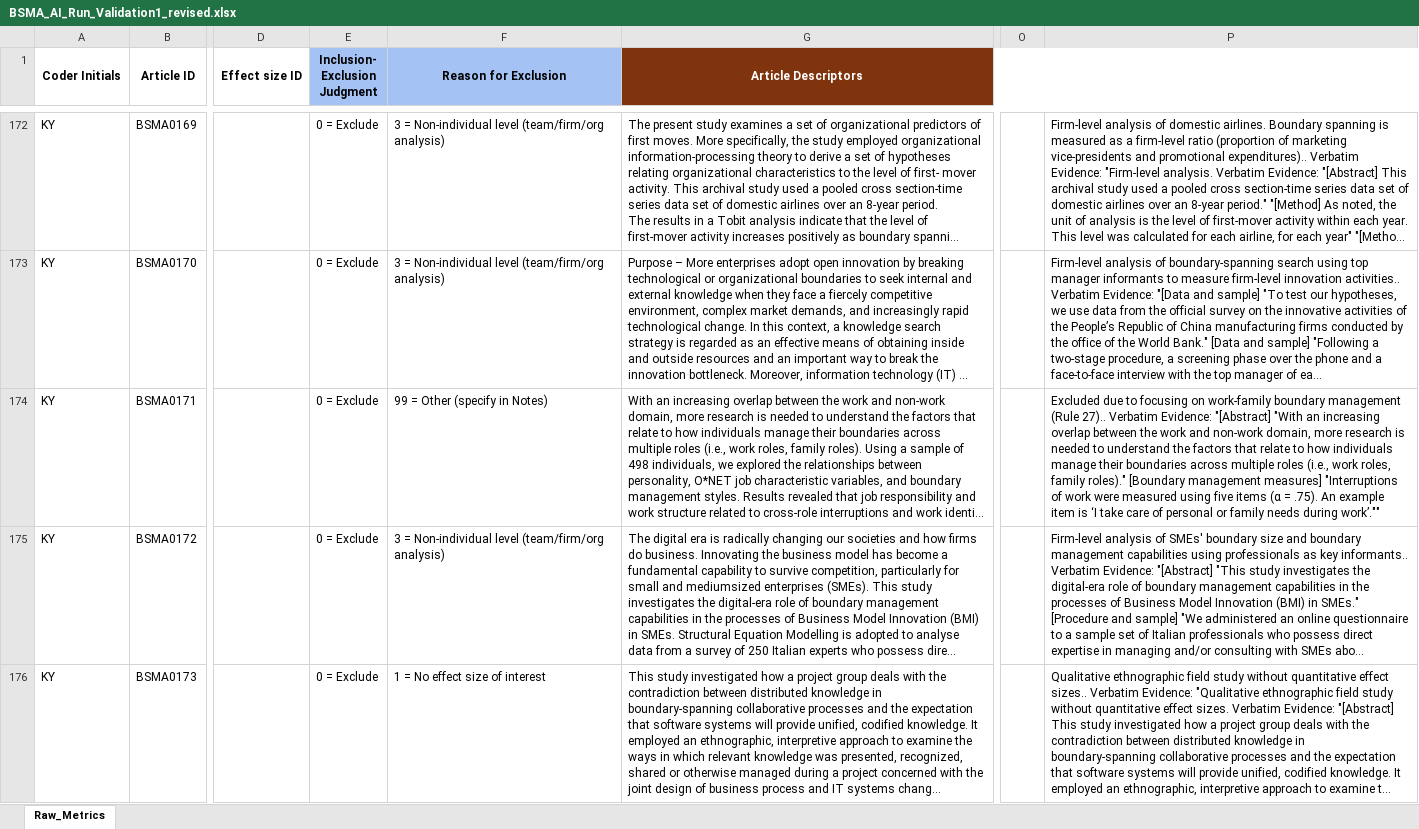
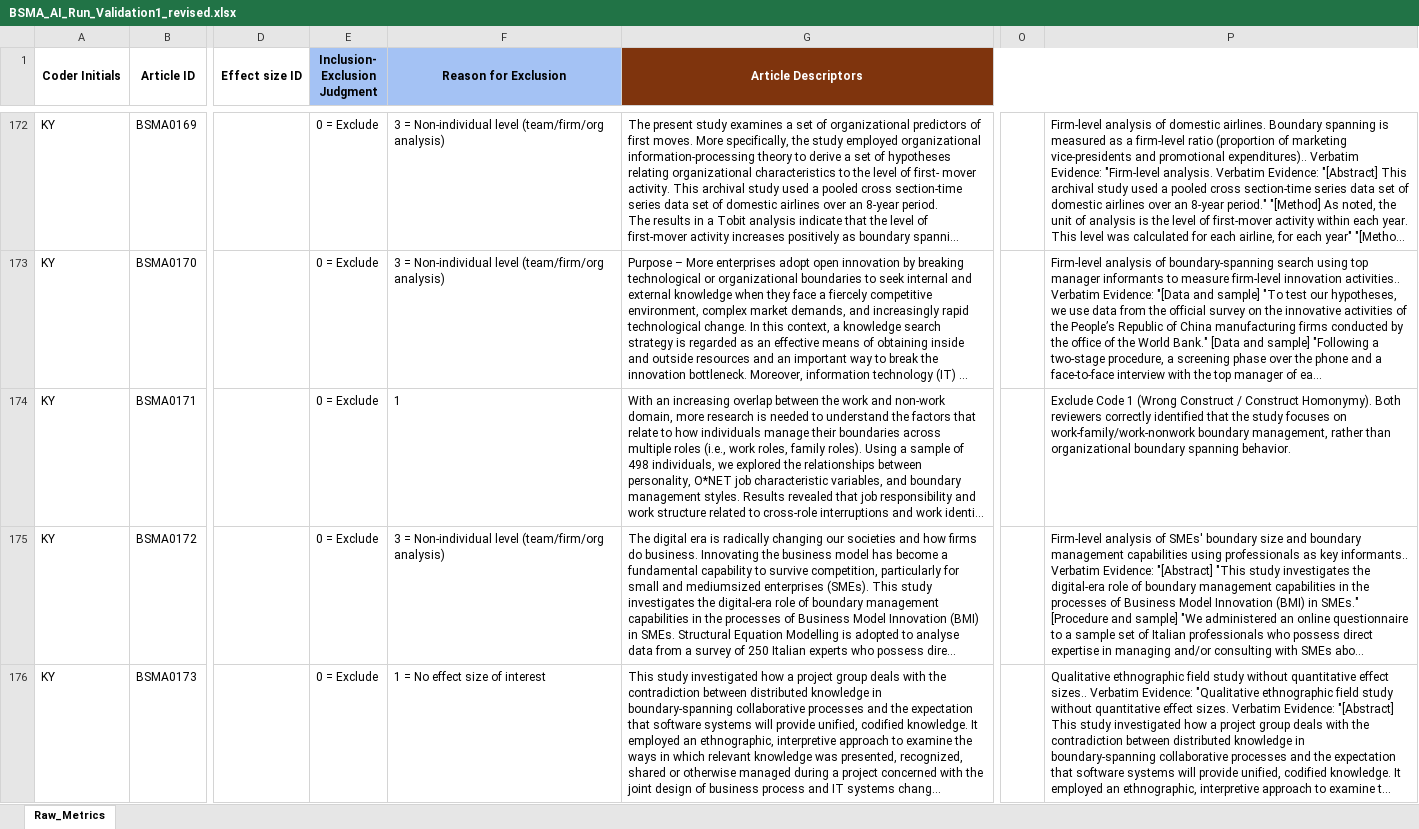
Before and after one commit to canadaofbin-netizen/BSMA_Summative, an Excel workbook: BSMA_AI_Run_Validation1_revised.xlsx, sheet Raw_Metrics, drawn as a sheet; only a part is shown, gaps mark what is left out; long unchanged cells end in …; values as stored, in another font and other column widths than the file's, no borders; the diff names each change by its address in the sheet, - before the commit and + after, or states it on an @@ line.

Commit message:
Auto-backup: Update BSMA0171 to Code 1 (Work-family Construct Homonymy)

```diff
--- a/BSMA_AI_Run_Validation1_revised.xlsx (sheet Raw_Metrics)
+++ b/BSMA_AI_Run_Validation1_revised.xlsx (sheet Raw_Metrics)
-F174 (Reason for Exclusion): 99 = Other (specify in Notes)
+F174 (Reason for Exclusion): 1
-P174: Excluded due to focusing on work-family boundary management (Rule 27).. Verbatim Evidence: "[Abstract] "With an increasing overlap between the work and non-work domain, more research is needed to understand the factors that relate to how individuals manage their boundaries across multiple roles (i.e., work roles, family roles)." [Boundary management measures] "Interruptions of work were measured using five items (α = .75). An example item is ‘I take care of personal or family needs during work’.""
+P174: Exclude Code 1 (Wrong Construct / Construct Homonymy). Both reviewers correctly identified that the study focuses on work-family/work-nonwork boundary management, rather than organizational boundary spanning behavior.
```
Also changed, not shown: 1 other file.
